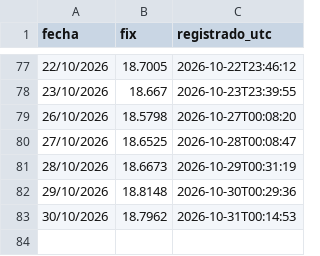
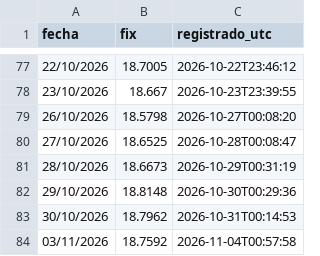
Before and after one commit to SERUVE22/fix-banxico, a CSV file: fix_historico.csv, drawn as a sheet; only a part is shown, gaps mark what is left out.

```diff
--- a/fix_historico.csv
+++ b/fix_historico.csv
@@ -83 +83,2 @@ fecha,fix,registrado_utc
 30/10/2026,18.7962,2026-10-31T00:14:53
+03/11/2026,18.7592,2026-11-04T00:57:58
```
Also changed, not shown: 1 other file.
